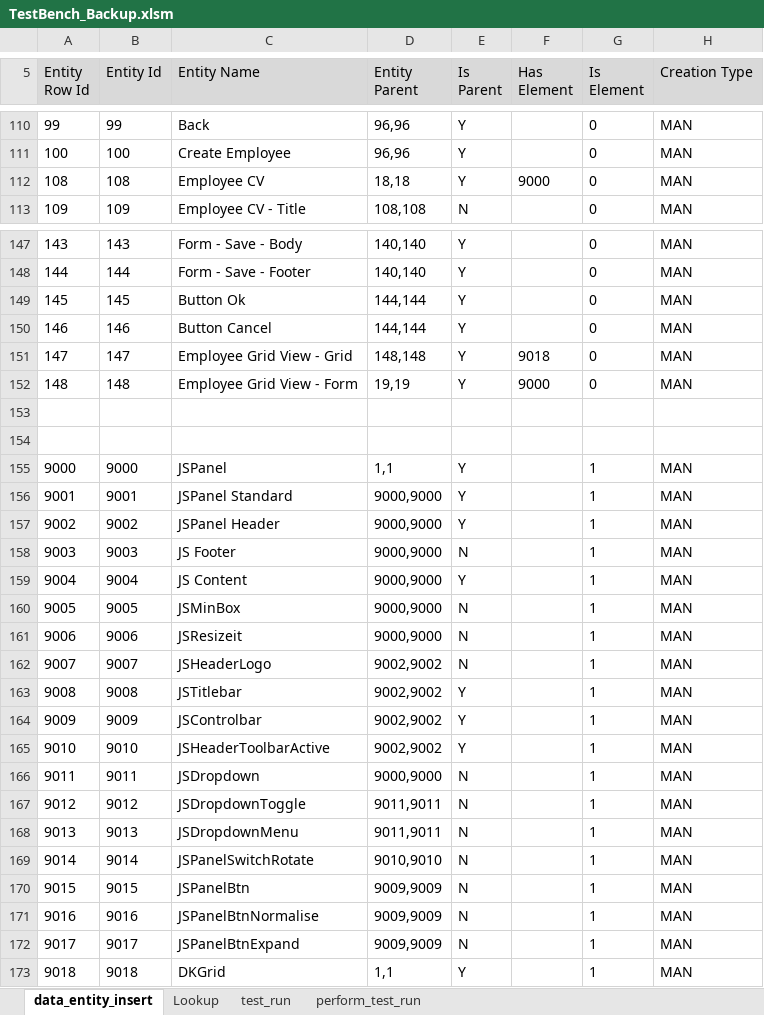
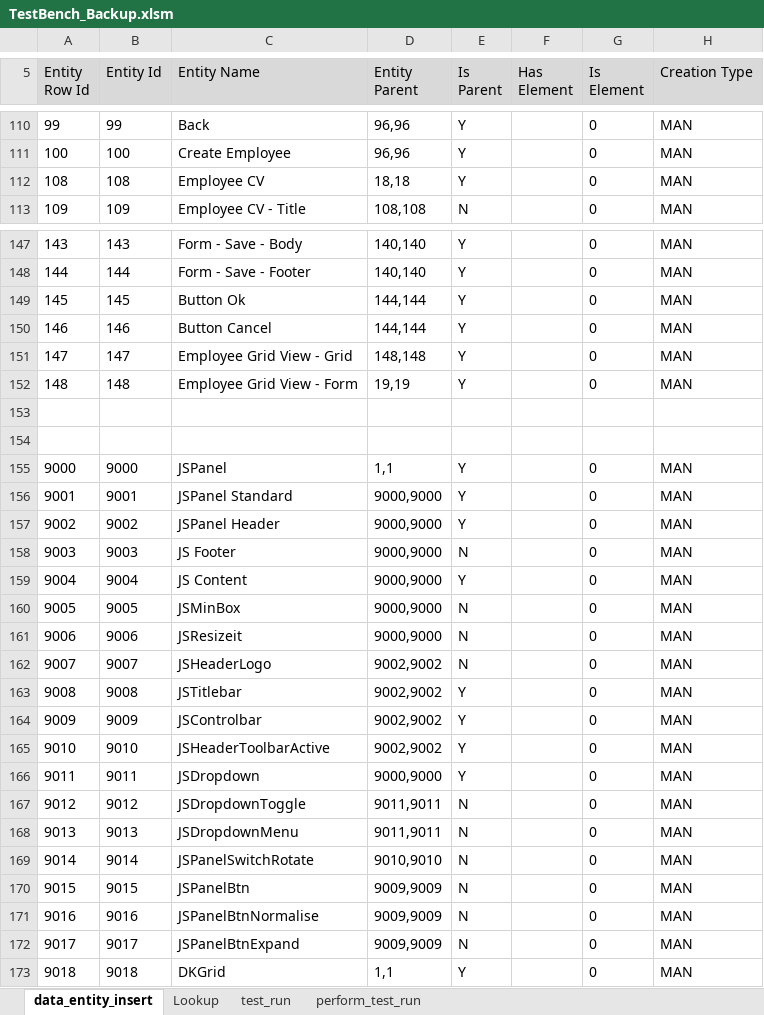
Before and after one commit to sebrown0/TB_Backup, an Excel workbook: TestBench_Backup.xlsm, sheet data_entity_insert, drawn as a sheet; only a part is shown, gaps mark what is left out; values as stored, in another font and other column widths than the file's, no borders; charts and pictures not drawn; the diff covers the shown part only; the diff names each change by its address in the sheet, - before the commit and + after, or states it on an @@ line.

```diff
--- a/TestBench_Backup.xlsm (sheet data_entity_insert)
+++ b/TestBench_Backup.xlsm (sheet data_entity_insert)
-F112 (Has Element): 9000
+F112 (Has Element): (empty)
-F151 (Has Element): 9018
+F151 (Has Element): (empty)
-F152 (Has Element): 9000
+F152 (Has Element): (empty)
-G155:G173 (Is Element): 1
+G155:G173 (Is Element): 0
-E166 (Is Parent): N
+E166 (Is Parent): Y
```
Also changed, not shown: 5 edited cells elsewhere in this sheet, sheet Lookup, charts or pictures, 2 other files.
